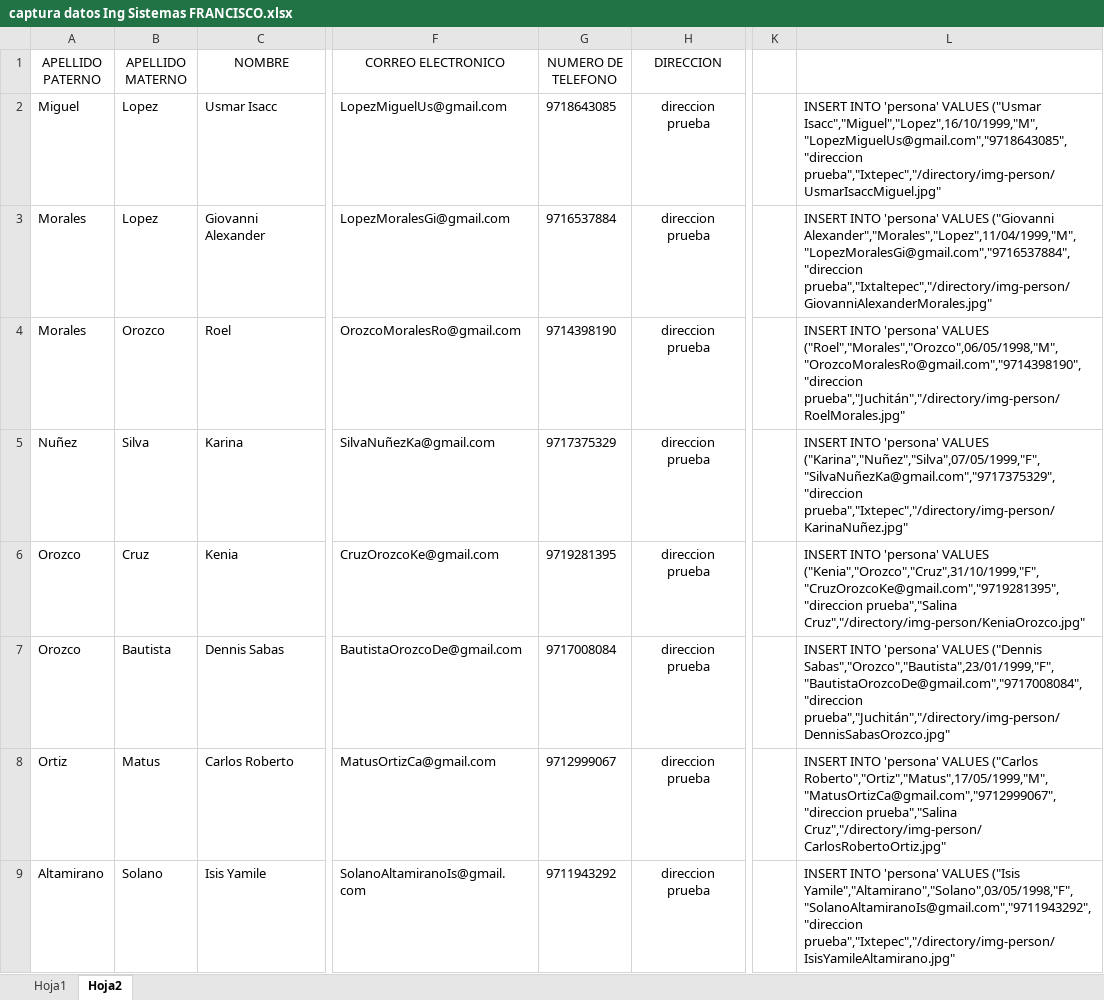
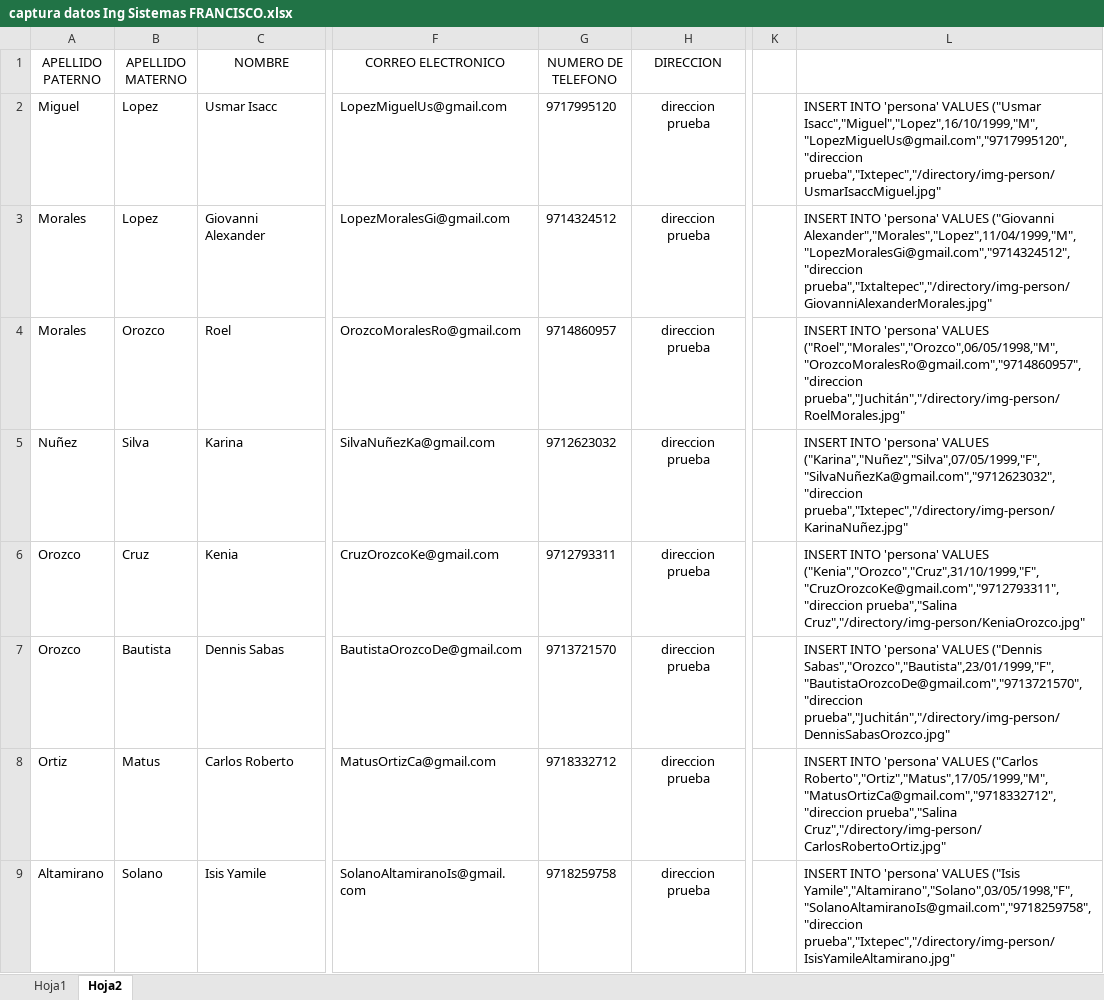
Before and after one commit to franciscosantiagoc/sittutorias, an Excel workbook: extras/datos/captura datos Ing Sistemas FRANCISCO.xlsx, sheet Hoja2, drawn as a sheet; only a part is shown, gaps mark what is left out; values as stored, in another font and other column widths than the file's, no borders; the diff covers the shown part only; the diff names each change by its address in the sheet, - before the commit and + after, or states it on an @@ line.

```diff
--- a/extras/datos/captura datos Ing Sistemas FRANCISCO.xlsx (sheet Hoja2)
+++ b/extras/datos/captura datos Ing Sistemas FRANCISCO.xlsx (sheet Hoja2)
-G2 (NUMERO DE TELEFONO): 9718643085
+G2 (NUMERO DE TELEFONO): 9717995120
-L2: …VALUES ("Usmar Isacc","Miguel","Lopez",16/10/1999,"M","LopezMiguelUs@gmail.com","9718643085","direccion prueba","Ixtepec","/directory/img-person/UsmarIsaccMiguel.jpg"
+L2: …VALUES ("Usmar Isacc","Miguel","Lopez",16/10/1999,"M","LopezMiguelUs@gmail.com","9717995120","direccion prueba","Ixtepec","/directory/img-person/UsmarIsaccMiguel.jpg"
-G3 (NUMERO DE TELEFONO): 9716537884
+G3 (NUMERO DE TELEFONO): 9714324512
-L3: …VALUES ("Giovanni Alexander","Morales","Lopez",11/04/1999,"M","LopezMoralesGi@gmail.com","9716537884","direccion prueba","Ixtaltepec","/directory/img-person/GiovanniAlexanderMorales.jpg"
+L3: …VALUES ("Giovanni Alexander","Morales","Lopez",11/04/1999,"M","LopezMoralesGi@gmail.com","9714324512","direccion prueba","Ixtaltepec","/directory/img-person/GiovanniAlexanderMorales.jpg"
-G4 (NUMERO DE TELEFONO): 9714398190
+G4 (NUMERO DE TELEFONO): 9714860957
-L4: …'persona' VALUES ("Roel","Morales","Orozco",06/05/1998,"M","OrozcoMoralesRo@gmail.com","9714398190","direccion prueba","Juchitán","/directory/img-person/RoelMorales.jpg"
+L4: …'persona' VALUES ("Roel","Morales","Orozco",06/05/1998,"M","OrozcoMoralesRo@gmail.com","9714860957","direccion prueba","Juchitán","/directory/img-person/RoelMorales.jpg"
-G5 (NUMERO DE TELEFONO): 9717375329
+G5 (NUMERO DE TELEFONO): 9712623032
-L5: …'persona' VALUES ("Karina","Nuñez","Silva",07/05/1999,"F","SilvaNuñezKa@gmail.com","9717375329","direccion prueba","Ixtepec","/directory/img-person/KarinaNuñez.jpg"
+L5: …'persona' VALUES ("Karina","Nuñez","Silva",07/05/1999,"F","SilvaNuñezKa@gmail.com","9712623032","direccion prueba","Ixtepec","/directory/img-person/KarinaNuñez.jpg"
-G6 (NUMERO DE TELEFONO): 9719281395
+G6 (NUMERO DE TELEFONO): 9712793311
-L6: …'persona' VALUES ("Kenia","Orozco","Cruz",31/10/1999,"F","CruzOrozcoKe@gmail.com","9719281395","direccion prueba","Salina Cruz","/directory/img-person/KeniaOrozco.jpg"
+L6: …'persona' VALUES ("Kenia","Orozco","Cruz",31/10/1999,"F","CruzOrozcoKe@gmail.com","9712793311","direccion prueba","Salina Cruz","/directory/img-person/KeniaOrozco.jpg"
-G7 (NUMERO DE TELEFONO): 9717008084
+G7 (NUMERO DE TELEFONO): 9713721570
-L7: …VALUES ("Dennis Sabas","Orozco","Bautista",23/01/1999,"F","BautistaOrozcoDe@gmail.com","9717008084","direccion prueba","Juchitán","/directory/img-person/DennisSabasOrozco.jpg"
+L7: …VALUES ("Dennis Sabas","Orozco","Bautista",23/01/1999,"F","BautistaOrozcoDe@gmail.com","9713721570","direccion prueba","Juchitán","/directory/img-person/DennisSabasOrozco.jpg"
-G8 (NUMERO DE TELEFONO): 9712999067
+G8 (NUMERO DE TELEFONO): 9718332712
-L8: …VALUES ("Carlos Roberto","Ortiz","Matus",17/05/1999,"M","MatusOrtizCa@gmail.com","9712999067","direccion prueba","Salina Cruz","/directory/img-person/CarlosRobertoOrtiz.jpg"
+L8: …VALUES ("Carlos Roberto","Ortiz","Matus",17/05/1999,"M","MatusOrtizCa@gmail.com","9718332712","direccion prueba","Salina Cruz","/directory/img-person/CarlosRobertoOrtiz.jpg"
-G9 (NUMERO DE TELEFONO): 9711943292
+G9 (NUMERO DE TELEFONO): 9718259758
-L9: …VALUES ("Isis Yamile","Altamirano","Solano",03/05/1998,"F","SolanoAltamiranoIs@gmail.com","9711943292","direccion prueba","Ixtepec","/directory/img-person/IsisYamileAltamirano.jpg"
+L9: …VALUES ("Isis Yamile","Altamirano","Solano",03/05/1998,"F","SolanoAltamiranoIs@gmail.com","9718259758","direccion prueba","Ixtepec","/directory/img-person/IsisYamileAltamirano.jpg"
```
Also changed, not shown: 5 added rows and 34 edited cells elsewhere in this sheet, extras/datos/Lista Turorias 2019 luis.csv.xlsx, 4 other files.
